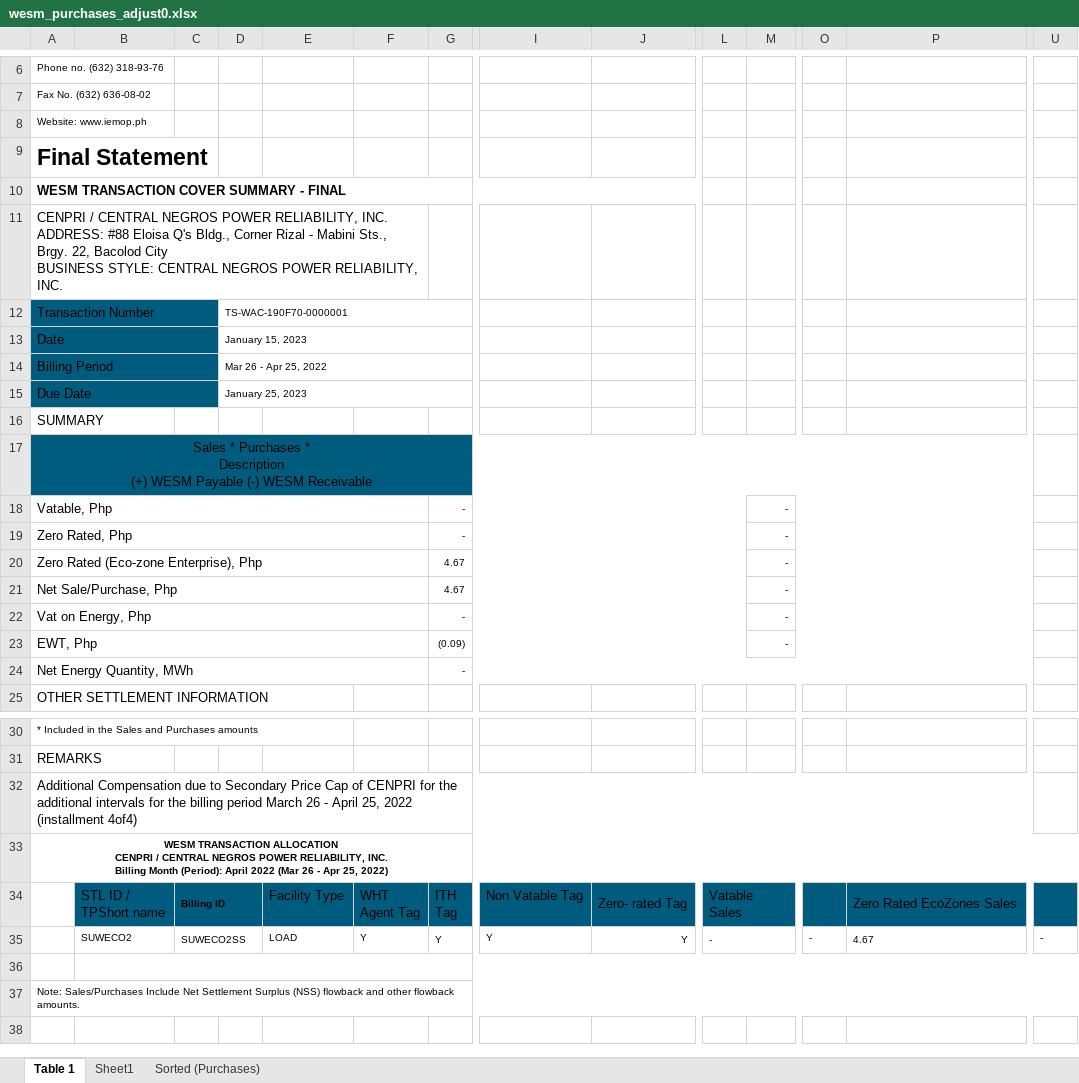
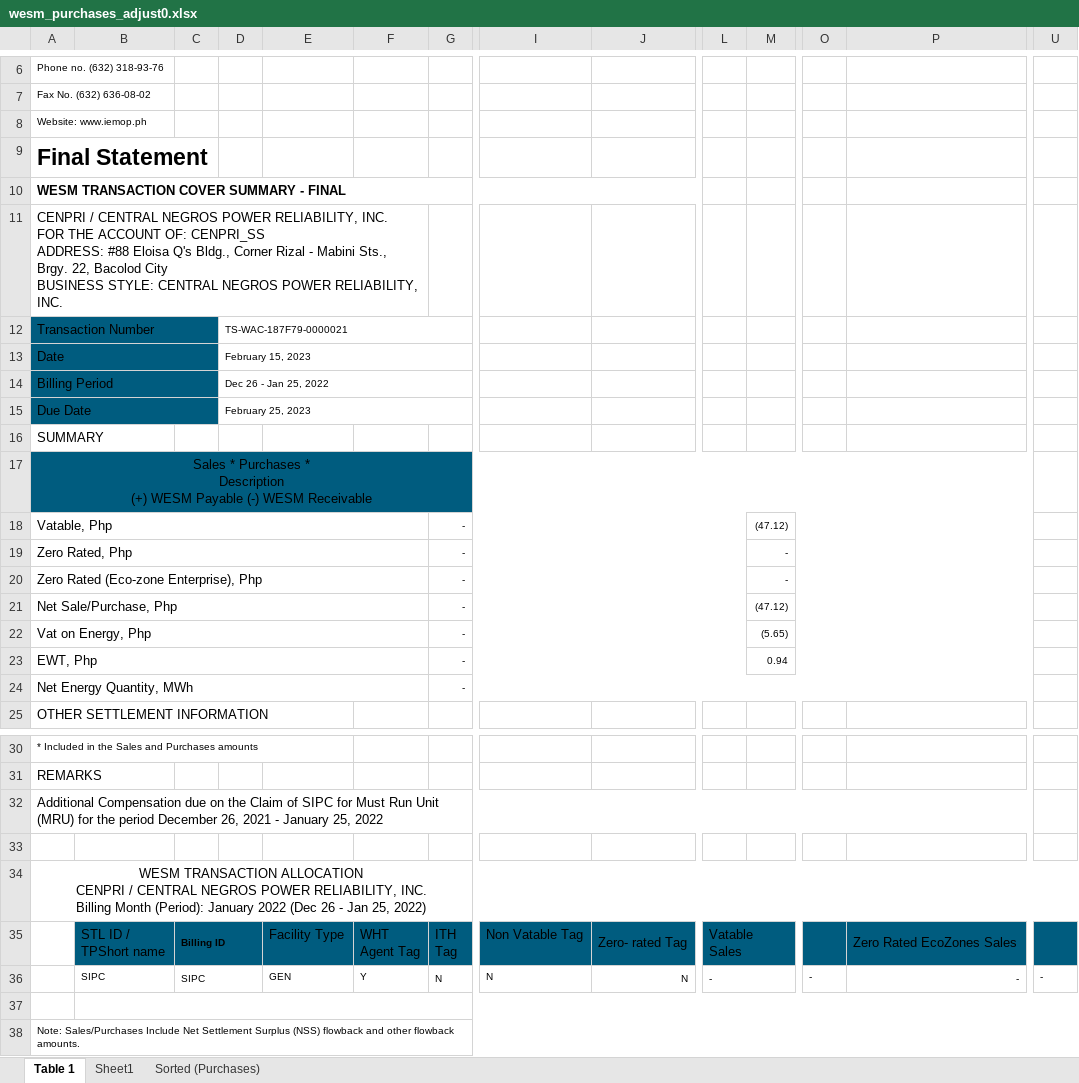
Before and after one commit to JonahBenares/accounting, an Excel workbook: uploads/excel/wesm_purchases_adjust0.xlsx, sheet Table 1, drawn as a sheet; only a part is shown, gaps mark what is left out; values as stored, in another font and other column widths than the file's, no borders; removed rows and columns are numbered as before the commit, all else as after; rows hold the shown columns only; ↵ is a line break in a cell; the diff names each change by its address in the sheet, - before the commit and + after, or states it on an @@ line.

```diff
--- a/uploads/excel/wesm_purchases_adjust0.xlsx (sheet Table 1)
+++ b/uploads/excel/wesm_purchases_adjust0.xlsx (sheet Table 1)
-A11: …RELIABILITY, INC. ↵ ADDRESS: #88…
+A11: …RELIABILITY, INC. ↵ FOR THE ACCOUNT OF: CENPRI_SS ↵ ADDRESS: #88…
-D12: TS-WAC-190F70-0000001
+D12: TS-WAC-187F79-0000021
-D13: January 15, 2023
+D13: February 15, 2023
-D14: Mar 26 - Apr 25, 2022
+D14: Dec 26 - Jan 25, 2022
-D15: January 25, 2023
+D15: February 25, 2023
-M18: -
+M18: (47.12)
-G20:G21: 4.67
+G20:G21: -
-M21: -
+M21: (47.12)
-M22: -
+M22: (5.65)
-G23: (0.09)
+G23: -
-M23: -
+M23: 0.94
-A32: …Compensation due to Secondary Price Cap of CENPRI for the additional intervals for the billing period March 26 - April 25, 2022 (installment 4of4)
+A32: …Compensation due on the Claim of SIPC for Must Run Unit (MRU) for the period December 26, 2021 - January 25, 2022
+row 33: (empty)
-A34: …Month (Period): April 2022 (Mar 26 - Apr 25, 2022)
+A34: …Month (Period): January 2022 (Dec 26 - Jan 25, 2022)
-A34 bold: on
+A34 bold: off, text size: larger
-row 35:  | SUWECO2 | SUWECO2SS |  | LOAD | Y | Y | Y | Y | - |  | - | 4.67 | -
+row 36:  | SIPC | SIPC |  | GEN | Y | N | N | N | - |  | - | - | -
```
Also changed, not shown: sheet Sheet1, sheet Sorted (Purchases), application/controllers/Reports.xlsx, uploads/excel/wesm_sales_adjust0.xlsx, 7 other files.
